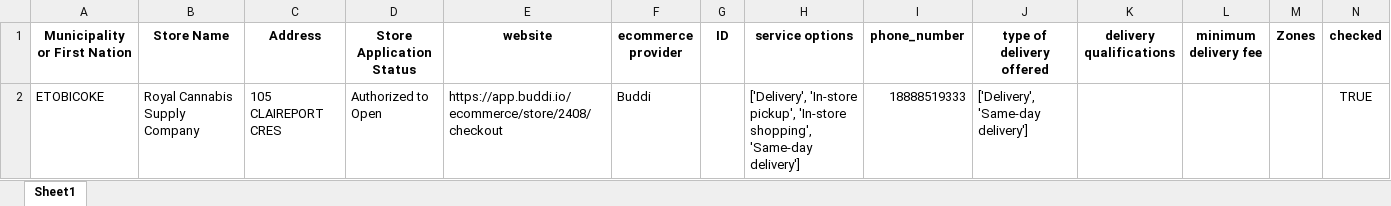
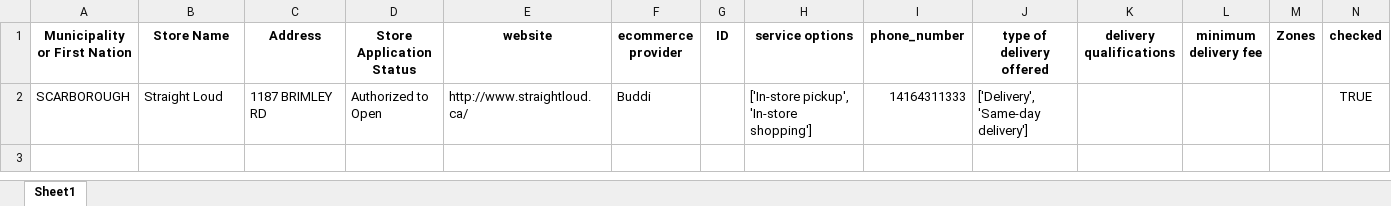
Before and after one commit to lyovaparsyan94/cannabis-shops-scraping, an Excel workbook: platform_scrapper/data/fake_cannabis_used_IDs.xlsx, sheet Sheet1, drawn as a sheet; values as stored, in another font and other column widths than the file's, no borders; removed rows and columns are numbered as before the commit, all else as after; the diff names each change by its address in the sheet, - before the commit and + after, or states it on an @@ line.

```diff
--- a/platform_scrapper/data/fake_cannabis_used_IDs.xlsx (sheet Sheet1)
+++ b/platform_scrapper/data/fake_cannabis_used_IDs.xlsx (sheet Sheet1)
-row 2: ETOBICOKE | Royal Cannabis Supply Company | 105 CLAIREPORT CRES | Authorized to Open | https://app.buddi.io/ecommerce/store/2408/checkout | Buddi |  | ['Delivery', 'In-store pickup', 'In-store shopping', 'Same-day delivery'] | 18888519333 | ['Delivery', 'Same-day delivery'] |  |  |  | TRUE
+row 2: SCARBOROUGH | Straight Loud | 1187 BRIMLEY RD | Authorized to Open | http://www.straightloud.ca/ | Buddi |  | ['In-store pickup', 'In-store shopping'] | 14164311333 | ['Delivery', 'Same-day delivery'] |  |  |  | TRUE
```
Also changed, not shown: platform_scrapper/CANNABIS_RESULTS/found_IDs.xlsx, platform_scrapper/data/cannabis_used_IDs.xlsx, 2 other files.
